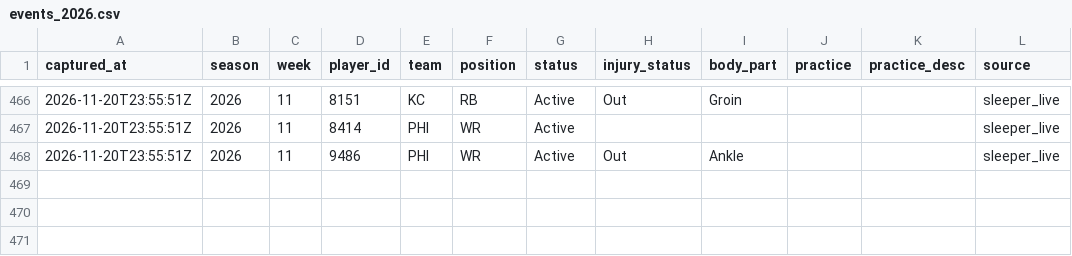
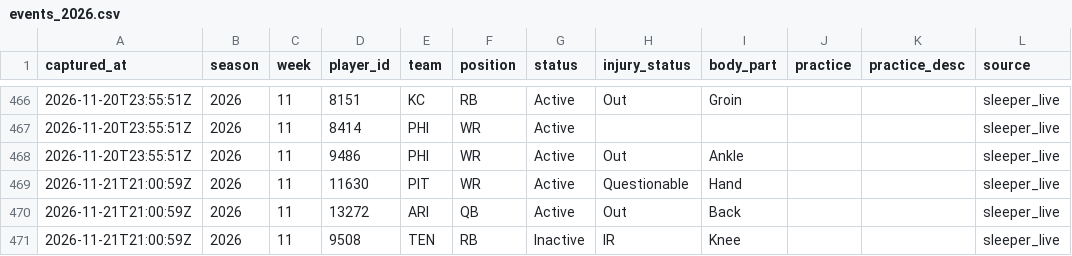
Before and after one commit to h-keenan/FANTASYGMLAB, a CSV file: data/injury_history/events_2026.csv, drawn as a sheet; only a part is shown, gaps mark what is left out.

Commit message:
chore(data): scheduled injury-status sync
Automated by the fantasygm-lab-injury-status-sync cron. Patches only the status/injury_status columns of existing data/players.db rows from Sleeper's live player feed -- not a full players.db rebuild.
Files: data/players.db, data/sleeper_players.json, data/injury_history/events_2026.csv

```diff
--- a/data/injury_history/events_2026.csv
+++ b/data/injury_history/events_2026.csv
@@ -468 +468,4 @@ captured_at,season,week,player_id,team,position,status,injury_status,body_part,p
 2026-11-20T23:55:51Z,2026,11,9486,PHI,WR,Active,Out,Ankle,,,sleeper_live
+2026-11-21T21:00:59Z,2026,11,11630,PIT,WR,Active,Questionable,Hand,,,sleeper_live
+2026-11-21T21:00:59Z,2026,11,13272,ARI,QB,Active,Out,Back,,,sleeper_live
+2026-11-21T21:00:59Z,2026,11,9508,TEN,RB,Inactive,IR,Knee,,,sleeper_live
```
Also changed, not shown: 2 other files.
